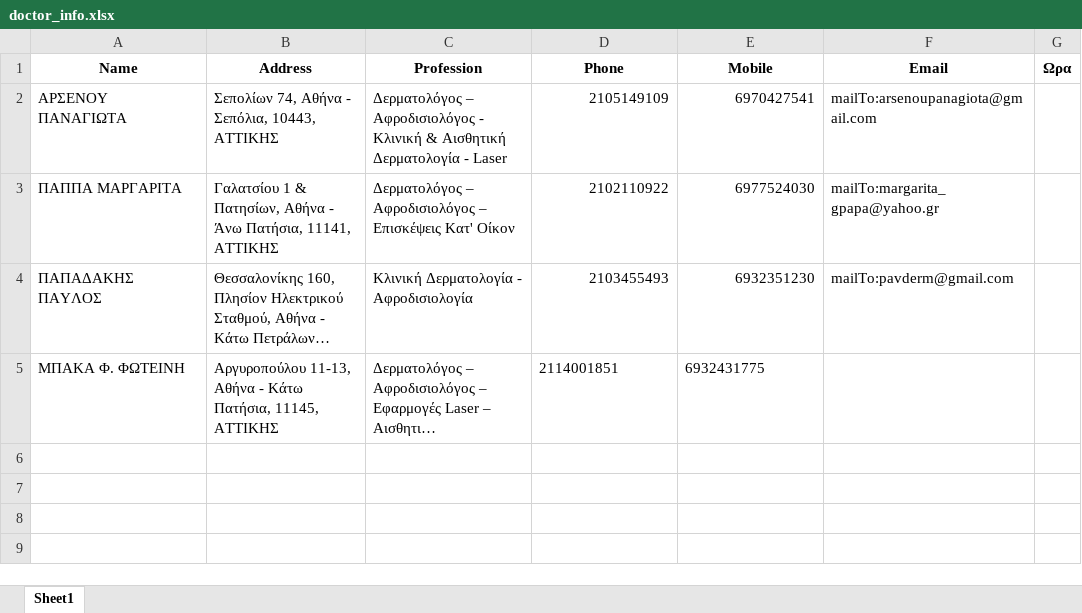
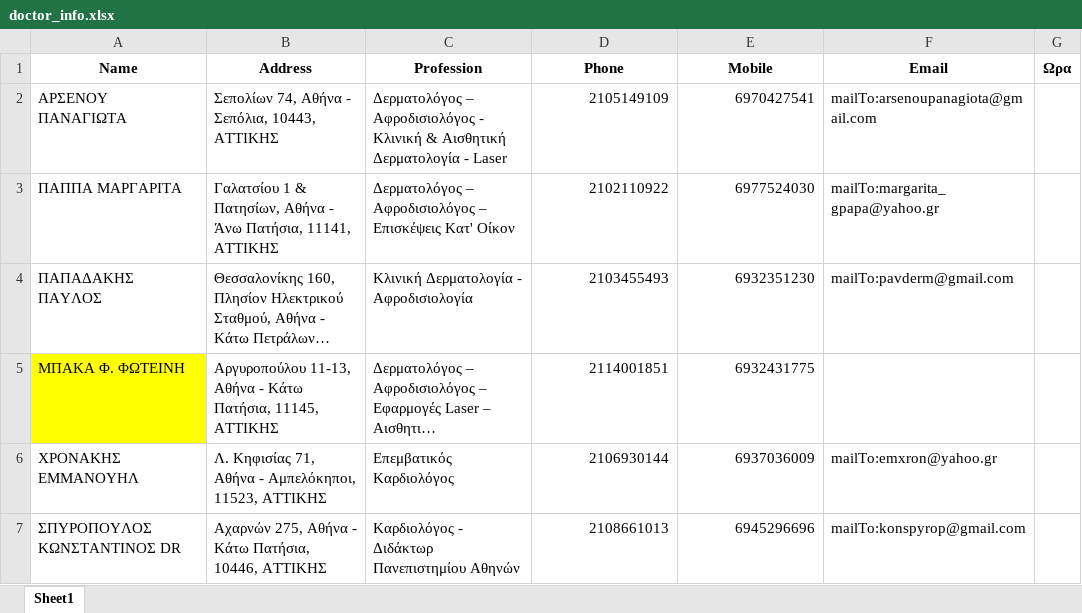
Before and after one commit to dgodolias/-----------, an Excel workbook: doctor_info.xlsx, sheet Sheet1, drawn as a sheet; long unchanged cells end in …; values as stored, in another font and other column widths than the file's, no borders; the diff names each change by its address in the sheet, - before the commit and + after, or states it on an @@ line.

```diff
--- a/doctor_info.xlsx (sheet Sheet1)
+++ b/doctor_info.xlsx (sheet Sheet1)
-A5 fill: none
+A5 fill: #FFFF00
-D5:E5 alignment: left
+D5:E5 alignment: right
+row 6: ΧΡΟΝΑΚΗΣ ΕΜΜΑΝΟΥΗΛ | Λ. Κηφισίας 71, Αθήνα - Αμπελόκηποι, 11523, ΑΤΤΙΚΗΣ | Επεμβατικός Καρδιολόγος | 2106930144 | 6937036009 | mailTo:emxron@yahoo.gr
+row 7: ΣΠΥΡΟΠΟΥΛΟΣ ΚΩΝΣΤΑΝΤΙΝΟΣ DR | Αχαρνών 275, Αθήνα - Κάτω Πατήσια, 10446, ΑΤΤΙΚΗΣ | Καρδιολόγος - Διδάκτωρ Πανεπιστημίου Αθηνών | 2108661013 | 6945296696 | mailTo:konspyrop@gmail.com
```
Also changed, not shown: 2 other files.
